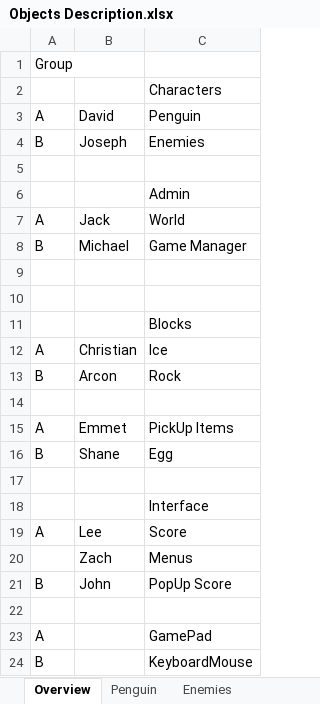
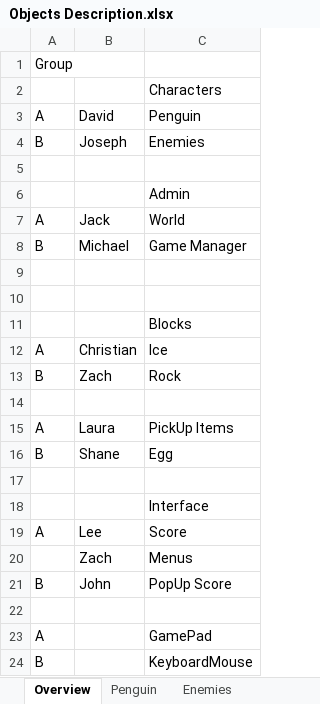
Before and after one commit to robertsheehy/Push-Penguin-3D, an Excel workbook: Documents/Objects Description.xlsx, sheet Overview, drawn as a sheet; values as stored, in another font and other column widths than the file's, no borders; the diff names each change by its address in the sheet, - before the commit and + after, or states it on an @@ line.

```diff
--- a/Documents/Objects Description.xlsx (sheet Overview)
+++ b/Documents/Objects Description.xlsx (sheet Overview)
-B13: Arcon
+B13: Zach
-B15: Emmet
+B15: Laura
```
Also changed, not shown: 13 other files.
